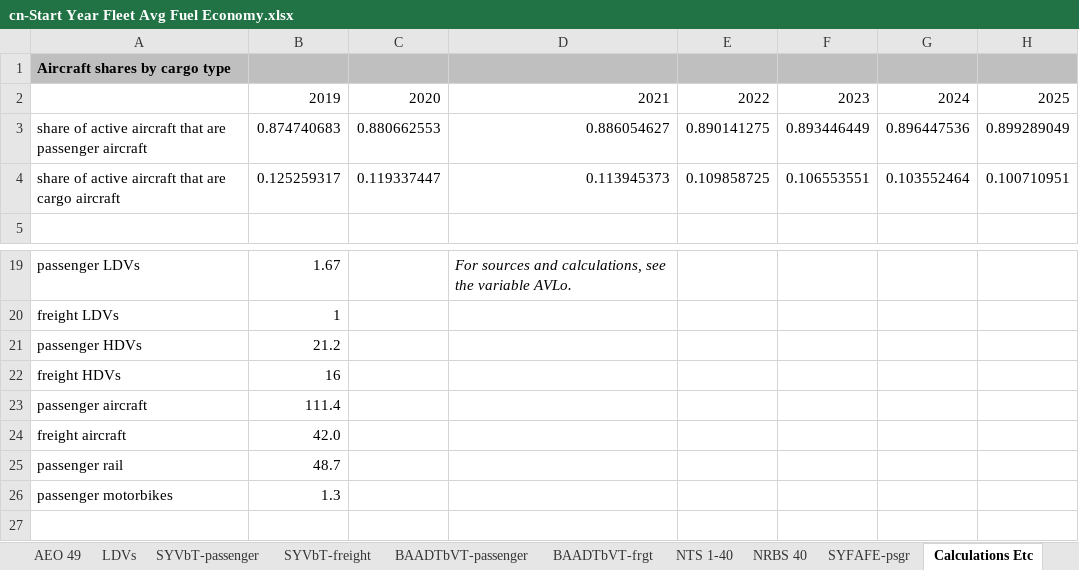
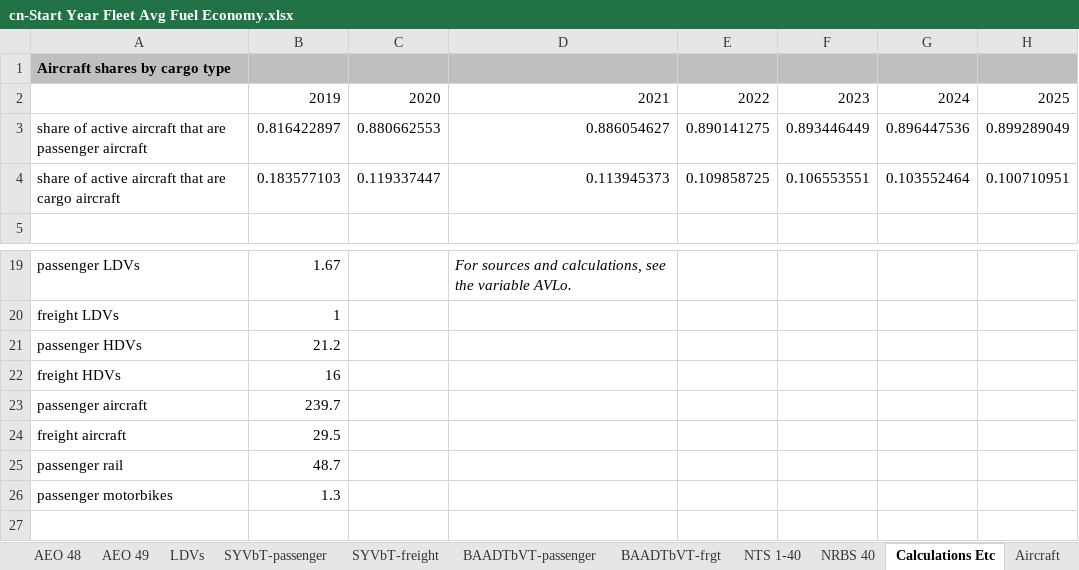
Before and after one commit to Smart-Trans/eps-china2019-smart-trans, an Excel workbook: InputData/trans/SYFAFE/cn-Start Year Fleet Avg Fuel Economy.xlsx, sheet Calculations Etc, drawn as a sheet; only a part is shown, gaps mark what is left out; values as stored, in another font and other column widths than the file's, no borders; the diff names each change by its address in the sheet, - before the commit and + after, or states it on an @@ line.

```diff
--- a/InputData/trans/SYFAFE/cn-Start Year Fleet Avg Fuel Economy.xlsx (sheet Calculations Etc)
+++ b/InputData/trans/SYFAFE/cn-Start Year Fleet Avg Fuel Economy.xlsx (sheet Calculations Etc)
+sheet tab: Aircraft
-B3: 0.874740683
+B3: 0.816422897
-B4: 0.125259317
+B4: 0.183577103
-B23: 111.4
+B23: 239.7
-B24: 42.0
+B24: 29.5
```
Also changed, not shown: sheet BAADTbVT-passenger, sheet BAADTbVT-frgt, sheet SYVbT-passenger, sheet SYFAFE-psgr, sheet SYVbT-freight, sheet SYFAFE-frgt, other sheet tabs, charts or pictures, InputData/fuels/PEI/Pollutant Emissions Intensities.xlsx, InputData/plcy-schd/IT/Initial Time.xlsx, 50 other files.
